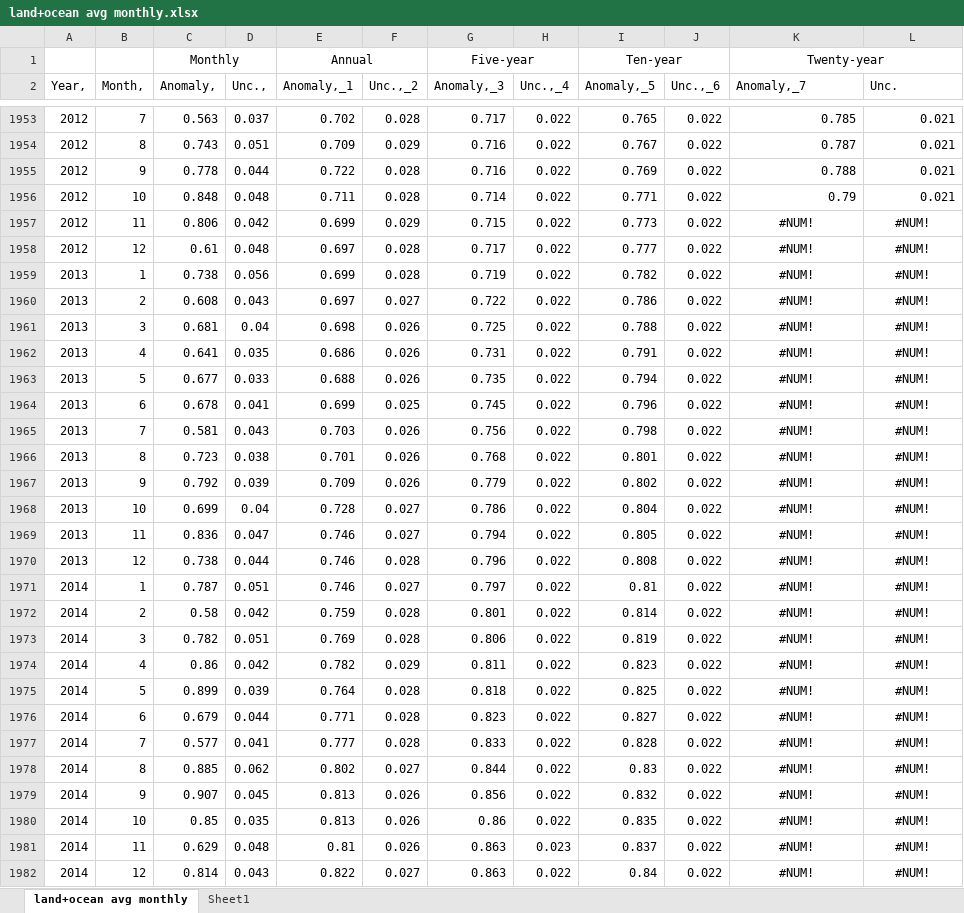
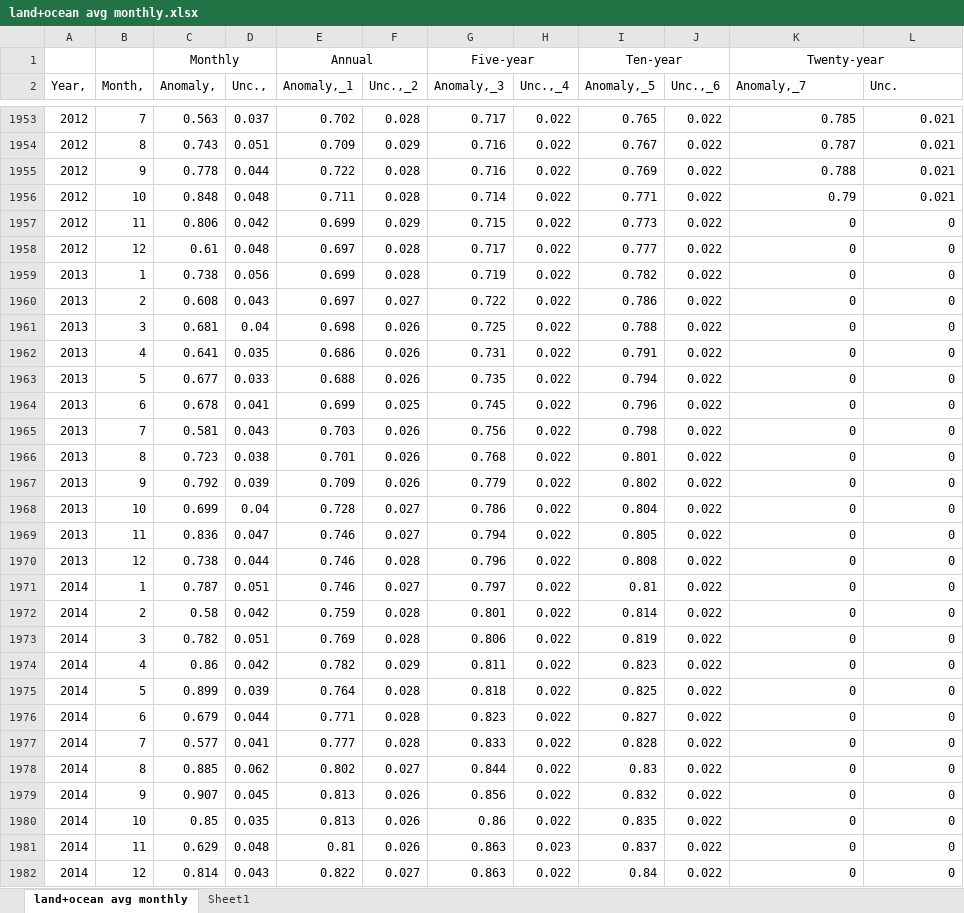
Before and after one commit to CyanCap/2022apmcm, an Excel workbook: land+ocean avg monthly.xlsx, sheet land+ocean avg monthly, drawn as a sheet; only a part is shown, gaps mark what is left out; values as stored, in another font and other column widths than the file's, no borders; table styles not drawn; the diff covers the shown part only; the diff names each change by its address in the sheet, - before the commit and + after, or states it on an @@ line.

```diff
--- a/land+ocean avg monthly.xlsx (sheet land+ocean avg monthly)
+++ b/land+ocean avg monthly.xlsx (sheet land+ocean avg monthly)
-K1957:K1982 (Anomaly,_7): #NUM!
+K1957:K1982 (Anomaly,_7): 0
-K1957:L1982 alignment: center
+K1957:L1982 alignment: right
-L1957:L1982 (Unc.): #NUM!
+L1957:L1982 (Unc.): 0
```
Also changed, not shown: 804 edited cells and cell formats elsewhere in this sheet, land avg monthly.xlsx, 7 other files.
